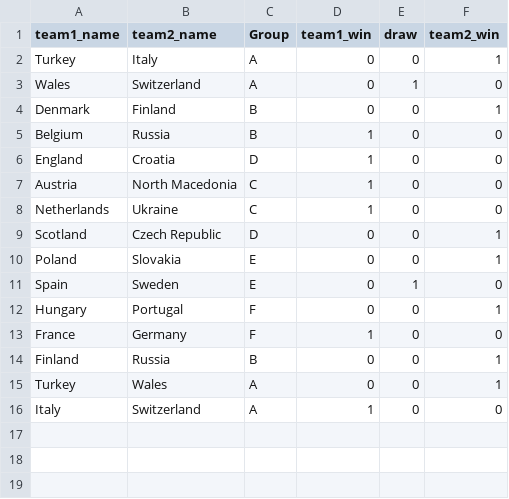
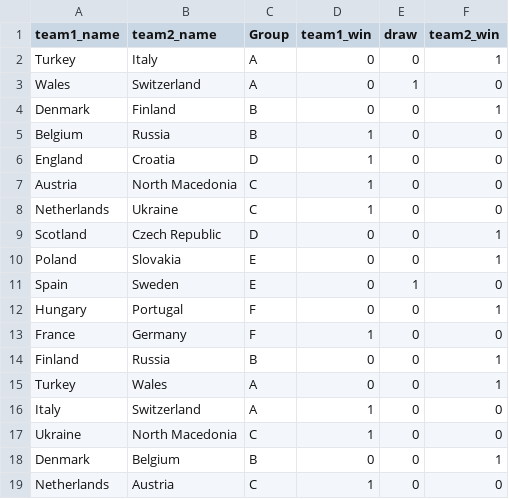
Before and after one commit to mberk/rss-euro-2020-prediction-competition, a CSV file: match-results.csv, drawn as a sheet.

Commit message:
Update match results

```diff
--- a/match-results.csv
+++ b/match-results.csv
@@ -16 +16,4 @@ Turkey,Wales,A,0,0,1
 Italy,Switzerland,A,1,0,0
+Ukraine,North Macedonia,C,1,0,0
+Denmark,Belgium,B,0,0,1
+Netherlands,Austria,C,1,0,0
```
